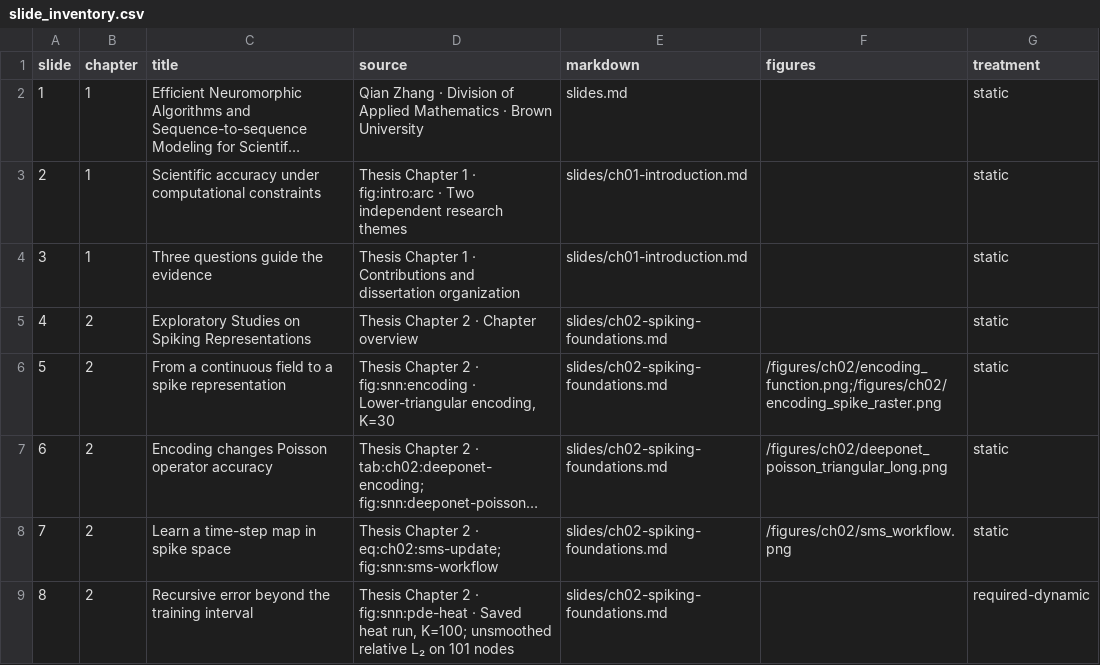
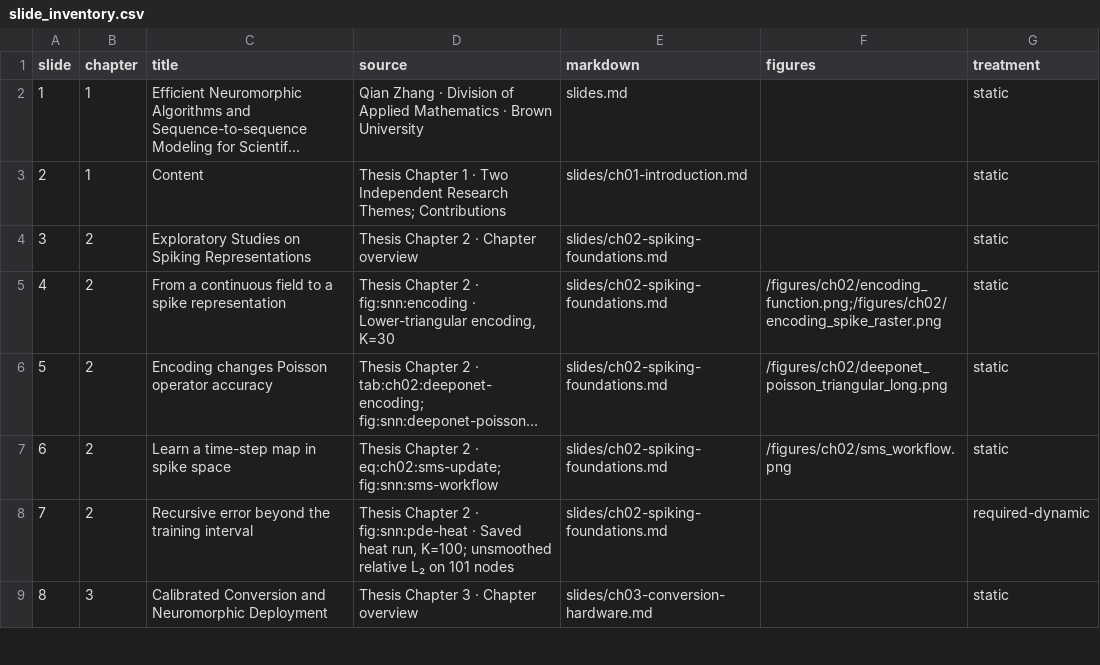
Before and after one commit to zhangqian-sh/dissertation-defense, a CSV file: docs/slide_inventory.csv, drawn as a sheet; only a part is shown; the shorter side is filled out with more unchanged rows; long unchanged cells end in …; removed rows and columns are numbered as before the commit, all else as after; the diff names each change by its address in the sheet, - before the commit and + after, or states it on an @@ line.

Commit message:
slides: consolidate introduction and update slide numbering

```diff
--- a/docs/slide_inventory.csv
+++ b/docs/slide_inventory.csv
-C3 (title): Scientific accuracy under computational constraints
+C3 (title): Content
-D3 (source): …1 · fig:intro:arc · Two independent research themes
+D3 (source): …1 · Two Independent Research Themes; Contributions
-row 4: 3 | 1 | Three questions guide the evidence | Thesis Chapter 1 · Contributions and dissertation organization | slides/ch01-introduction.md |  | static
@@ column A (slide) renumbered from row 4 down @@
```
Also changed, not shown: 6 other files.
